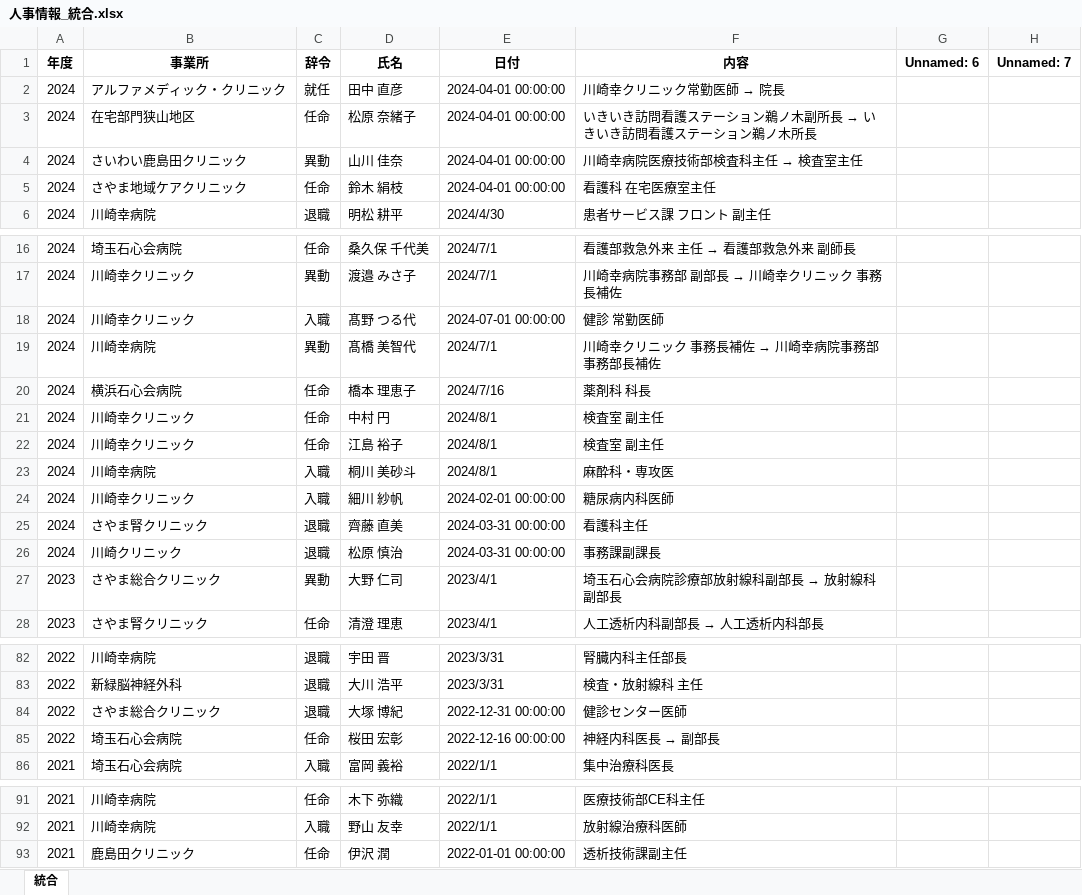
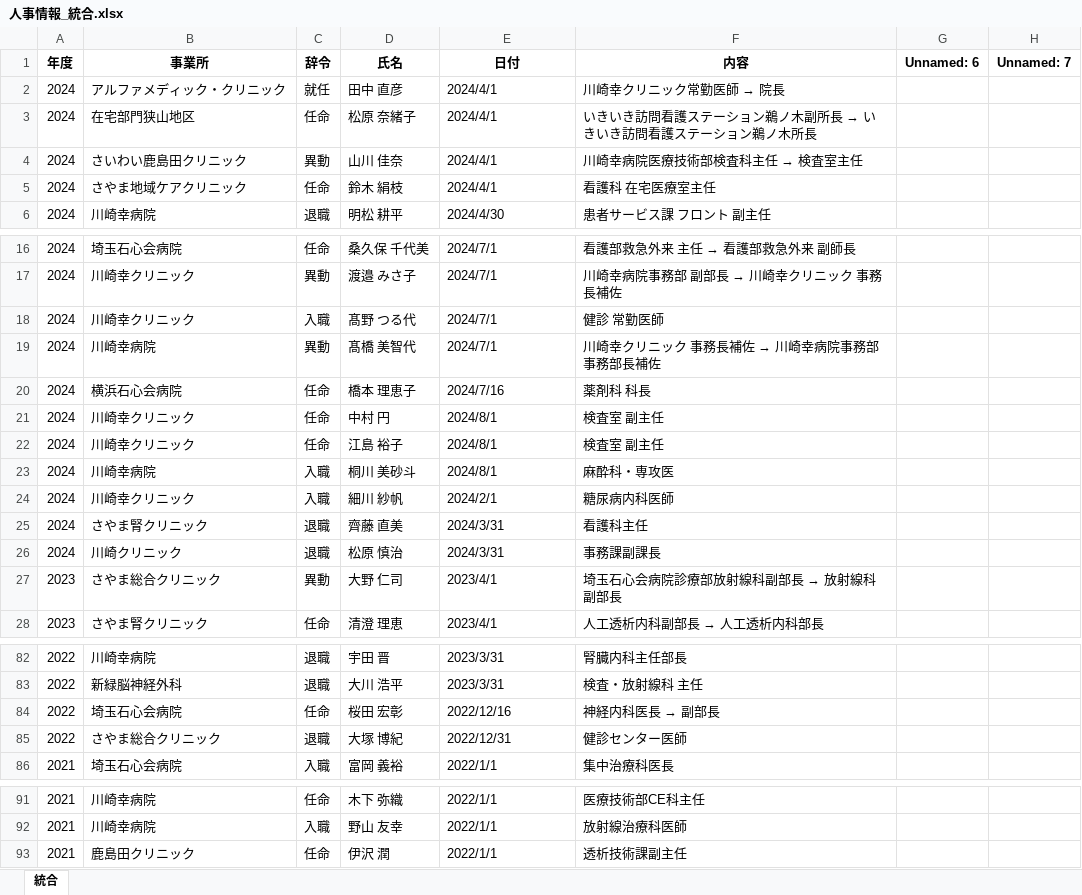
Before and after one commit to ko-sekishinkai/hr, an Excel workbook: 人事情報_統合.xlsx, sheet 統合, drawn as a sheet; only a part is shown, gaps mark what is left out; values as stored, in another font and other column widths than the file's, no borders; removed rows and columns are numbered as before the commit, all else as after; the diff names each change by its address in the sheet, - before the commit and + after, or states it on an @@ line.

```diff
--- a/人事情報_統合.xlsx (sheet 統合)
+++ b/人事情報_統合.xlsx (sheet 統合)
-E2:E5 (日付): 2024-04-01 00:00:00
+E2:E5 (日付): 2024/4/1
-E18 (日付): 2024-07-01 00:00:00
+E18 (日付): 2024/7/1
-E24 (日付): 2024-02-01 00:00:00
+E24 (日付): 2024/2/1
-E25:E26 (日付): 2024-03-31 00:00:00
+E25:E26 (日付): 2024/3/31
-row 84: 2022 | さやま総合クリニック | 退職 | 大塚 博紀 | 2022-12-31 00:00:00 | 健診センター医師
-E84 (日付): 2022-12-16 00:00:00
+E84 (日付): 2022/12/16
+row 85: 2022 | さやま総合クリニック | 退職 | 大塚 博紀 | 2022/12/31 | 健診センター医師
-E93 (日付): 2022-01-01 00:00:00
+E93 (日付): 2022/1/1
```
Also changed, not shown: 2 other files.
